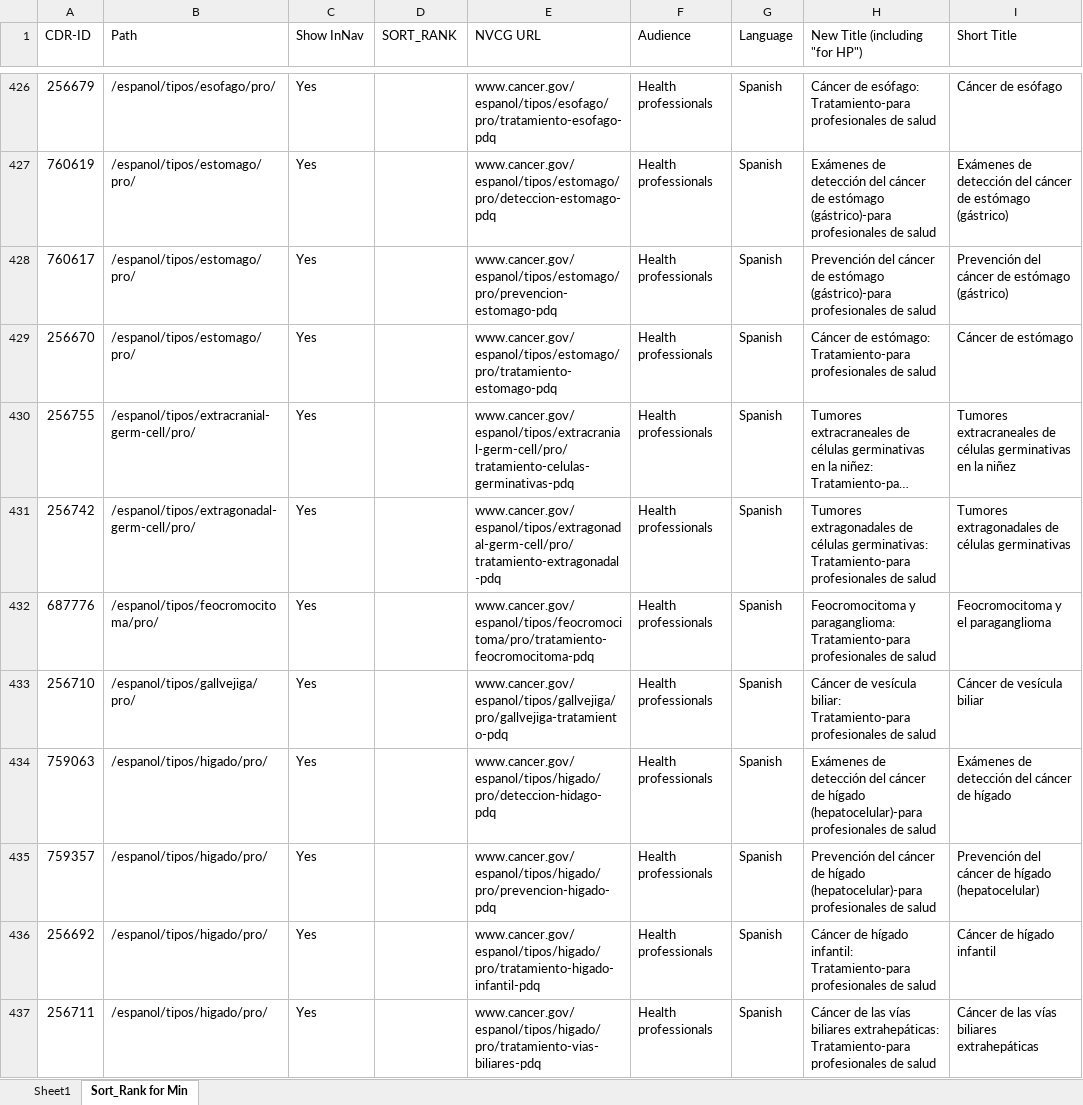
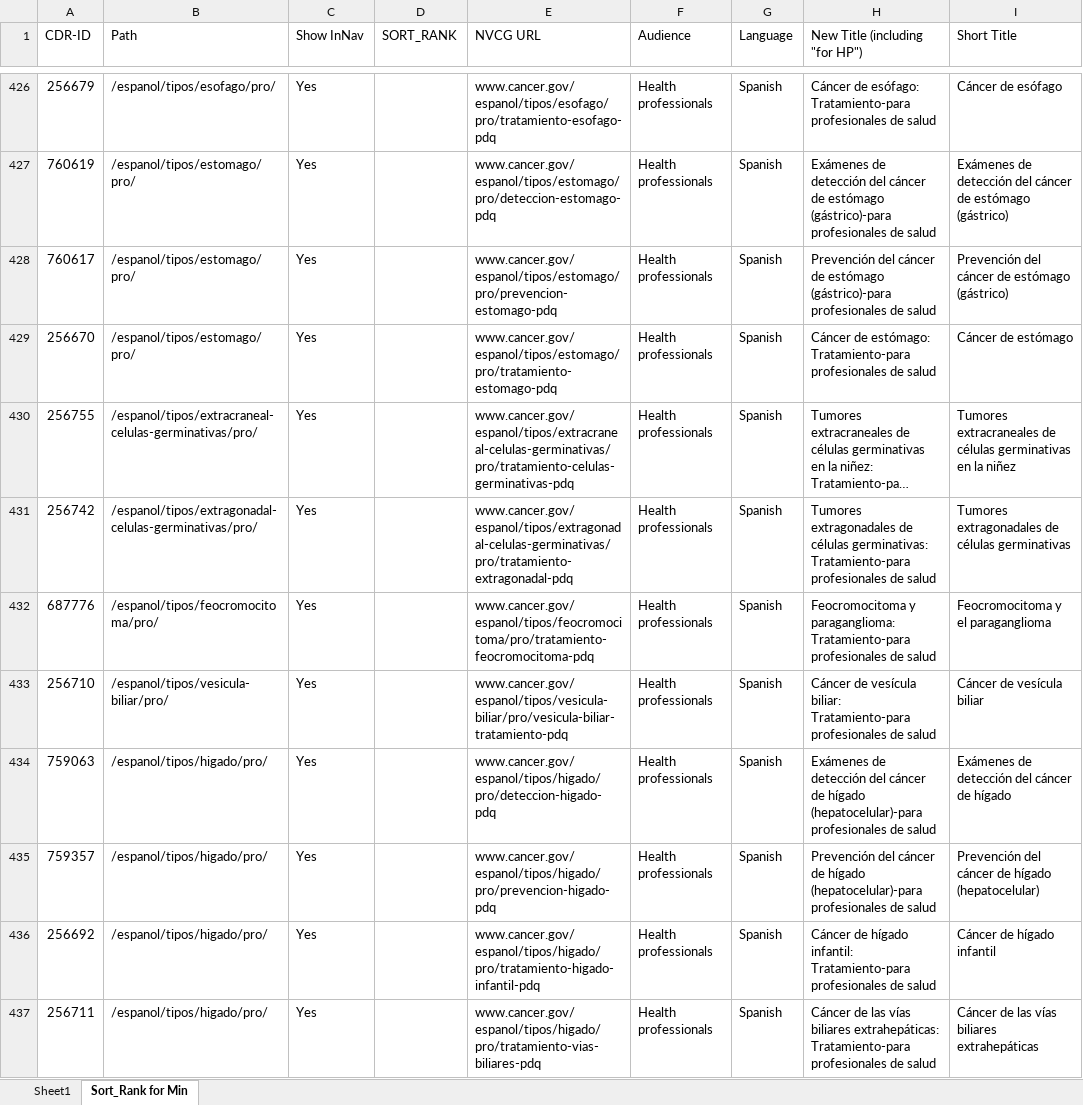
Before and after one commit to NCIOCPL/wcms-daisy, an Excel workbook: Daisy-xls/PDQ-Titles-URLs.xlsx, sheet Sort_Rank for Min, drawn as a sheet; only a part is shown, gaps mark what is left out; long unchanged cells end in …; values as stored, in another font and other column widths than the file's, no cell formats; the diff covers the shown part only; the diff names each change by its address in the sheet, - before the commit and + after, or states it on an @@ line.

```diff
--- a/Daisy-xls/PDQ-Titles-URLs.xlsx (sheet Sort_Rank for Min)
+++ b/Daisy-xls/PDQ-Titles-URLs.xlsx (sheet Sort_Rank for Min)
-B430 (Path): /espanol/tipos/extracranial-germ-cell/pro/
+B430 (Path): /espanol/tipos/extracraneal-celulas-germinativas/pro/
-E430 (NVCG URL): www.cancer.gov/espanol/tipos/extracranial-germ-cell/pro/tratamiento-celulas-germinativas-pdq
+E430 (NVCG URL): www.cancer.gov/espanol/tipos/extracraneal-celulas-germinativas/pro/tratamiento-celulas-germinativas-pdq
-B431 (Path): /espanol/tipos/extragonadal-germ-cell/pro/
+B431 (Path): /espanol/tipos/extragonadal-celulas-germinativas/pro/
-E431 (NVCG URL): www.cancer.gov/espanol/tipos/extragonadal-germ-cell/pro/tratamiento-extragonadal-pdq
+E431 (NVCG URL): www.cancer.gov/espanol/tipos/extragonadal-celulas-germinativas/pro/tratamiento-extragonadal-pdq
-B433 (Path): /espanol/tipos/gallvejiga/pro/
+B433 (Path): /espanol/tipos/vesicula-biliar/pro/
-E433 (NVCG URL): www.cancer.gov/espanol/tipos/gallvejiga/pro/gallvejiga-tratamiento-pdq
+E433 (NVCG URL): www.cancer.gov/espanol/tipos/vesicula-biliar/pro/vesicula-biliar-tratamiento-pdq
-E434 (NVCG URL): www.cancer.gov/espanol/tipos/higado/pro/deteccion-hidago-pdq
+E434 (NVCG URL): www.cancer.gov/espanol/tipos/higado/pro/deteccion-higado-pdq
```
Also changed, not shown: 140 edited cells elsewhere in this sheet, cell formats.
